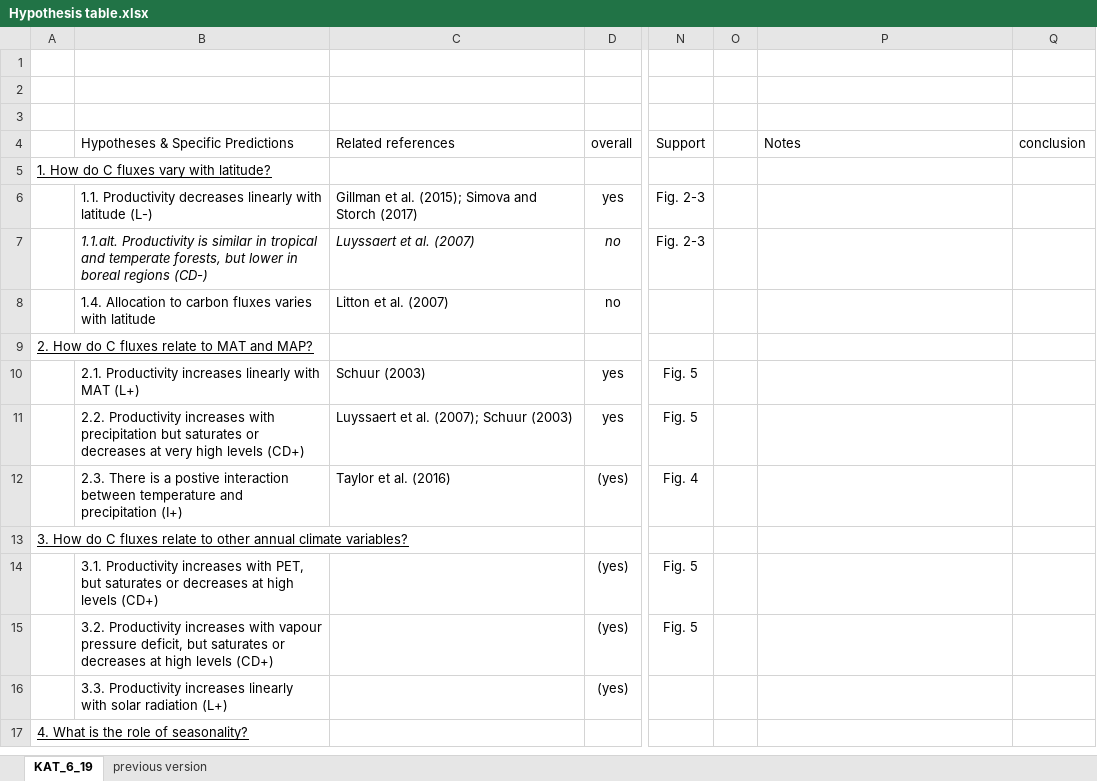
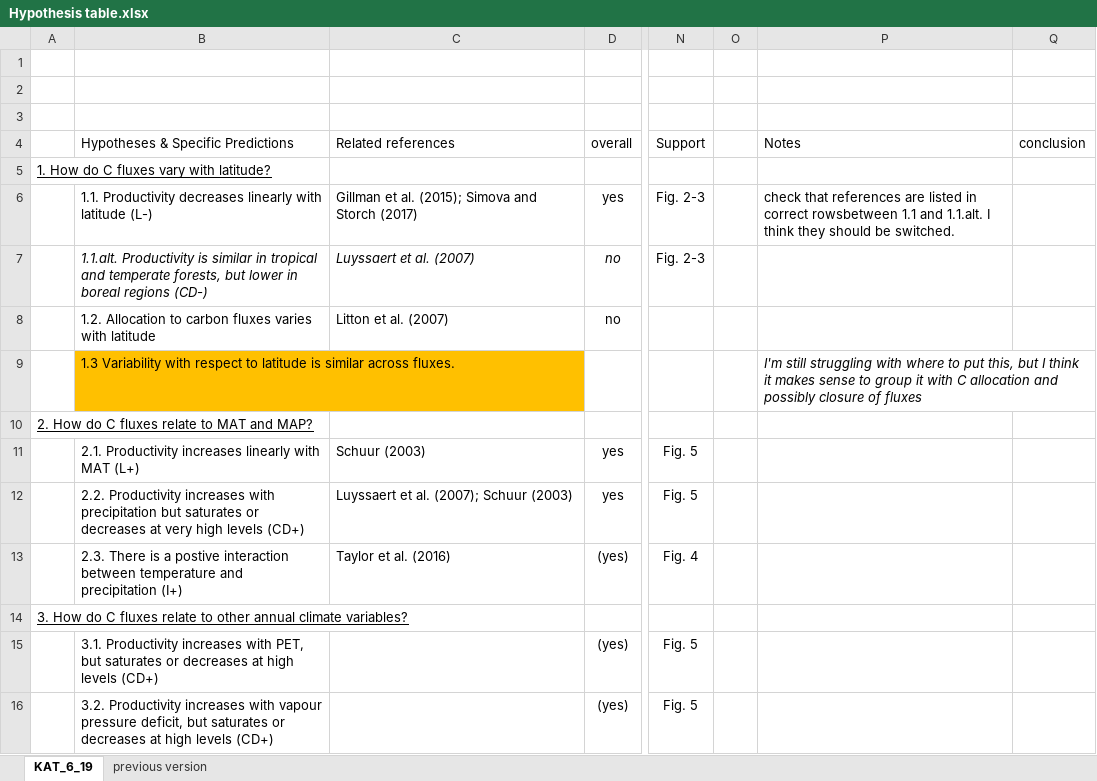
Before and after one commit to forc-db/Global_Productivity, an Excel workbook: manuscript/Hypothesis table.xlsx, sheet KAT_6_19, drawn as a sheet; only a part is shown, gaps mark what is left out; the shorter side is filled out with more unchanged rows; values as stored, in another font and other column widths than the file's, no borders; charts and pictures not drawn; rows hold the shown columns only; the diff names each change by its address in the sheet, - before the commit and + after, or states it on an @@ line.

Commit message:
quick pass through entire manuscript
see issues #21 and #25 for more.

```diff
--- a/manuscript/Hypothesis table.xlsx (sheet KAT_6_19)
+++ b/manuscript/Hypothesis table.xlsx (sheet KAT_6_19)
-P6: (empty)
+P6: check that references are listed in correct rowsbetween 1.1 and 1.1.alt. I think they should be switched.
-B8: 1.4. Allocation to…
+B8: 1.2. Allocation to…
+row 9:  | 1.3 Variability with respect to latitude is similar across fluxes. |  |  |  |  | I'm still struggling with where to put this, but I think it makes sense to group it with C allocation and possibly closure of fluxes
```
Also changed, not shown: 3 other files.
